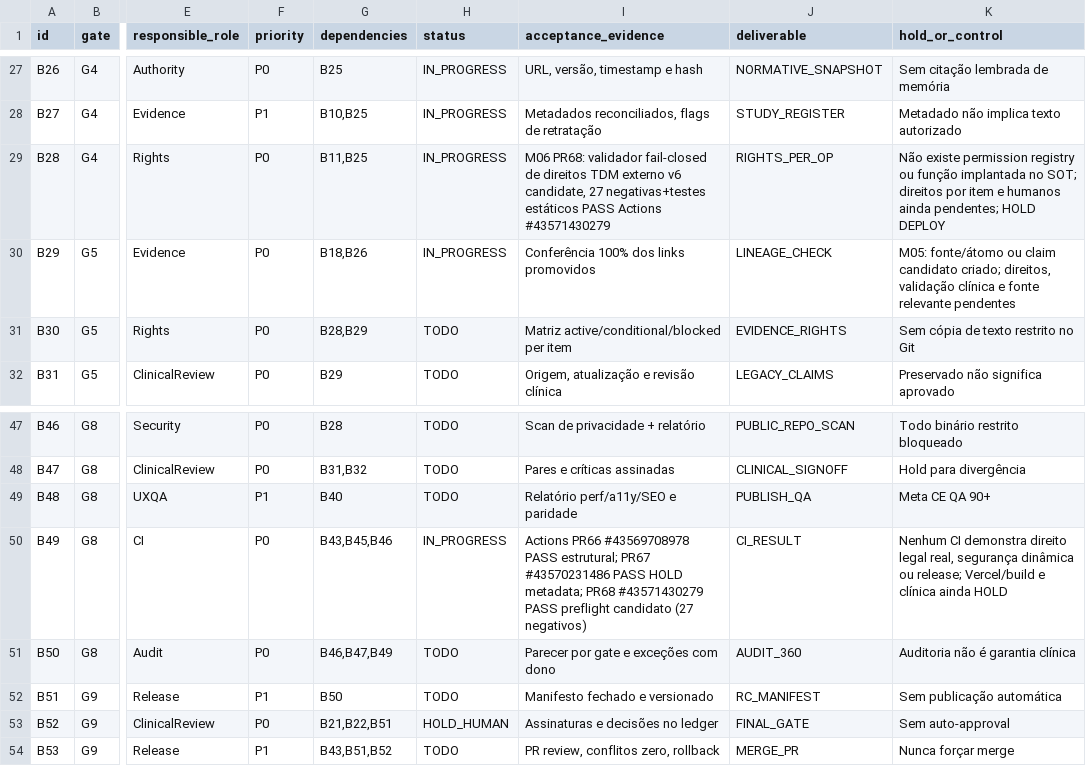
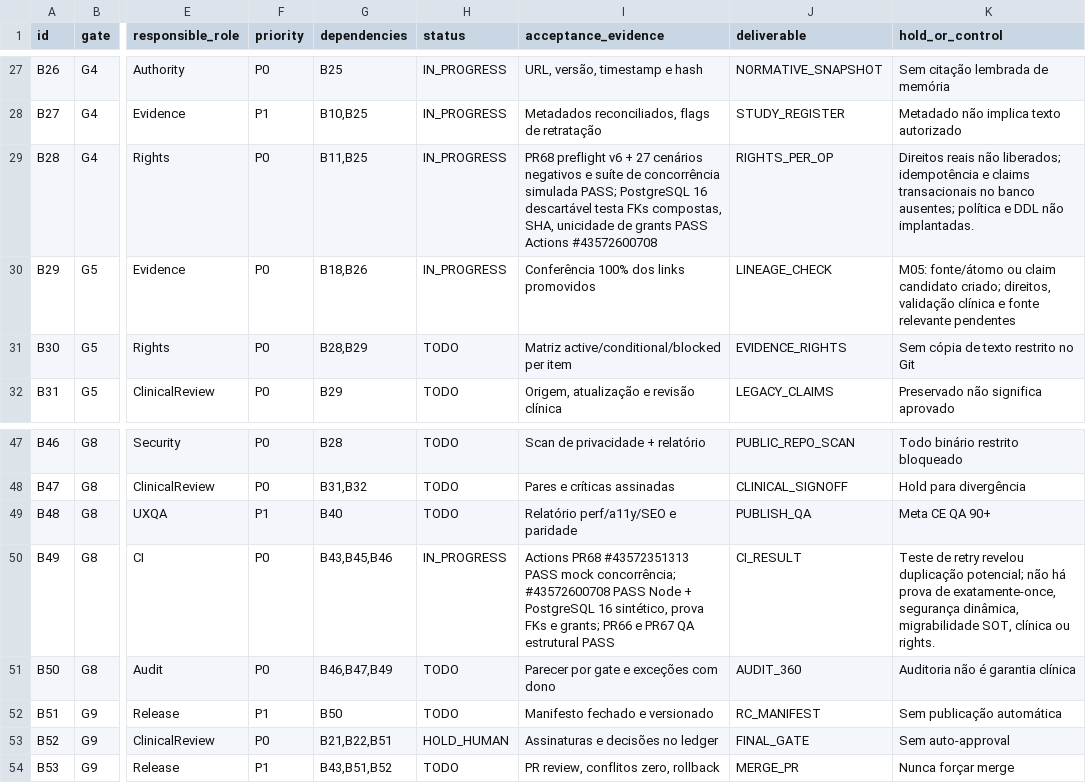
Before and after one commit to IndiciumFIN/dev-chatgpt-workspace, a CSV file: cko/pmo/corpus-2026-11-14/PMO_WBS.csv, drawn as a sheet; only a part is shown, gaps mark what is left out; the diff names each change by its address in the sheet, - before the commit and + after, or states it on an @@ line.

```diff
--- a/cko/pmo/corpus-2026-11-14/PMO_WBS.csv
+++ b/cko/pmo/corpus-2026-11-14/PMO_WBS.csv
-I29 (acceptance_evidence): M06 PR68: validador fail-closed de direitos TDM externo v6 candidate, 27 negativas+testes estáticos PASS Actions #43571430279
+I29 (acceptance_evidence): PR68 preflight v6 + 27 cenários negativos e suíte de concorrência simulada PASS; PostgreSQL 16 descartável testa FKs compostas, SHA, unicidade de grants PASS Actions #43572600708
-K29 (hold_or_control): Não existe permission registry ou função implantada no SOT; direitos por item e humanos ainda pendentes; HOLD DEPLOY
+K29 (hold_or_control): Direitos reais não liberados; idempotência e claims transacionais no banco ausentes; política e DDL não implantadas.
-I50 (acceptance_evidence): Actions PR66 #43569708978 PASS estrutural; PR67 #43570231486 PASS HOLD metadata; PR68 #43571430279 PASS preflight candidato (27 negativos)
+I50 (acceptance_evidence): Actions PR68 #43572351313 PASS mock concorrência; #43572600708 PASS Node + PostgreSQL 16 sintético, prova FKs e grants; PR66 e PR67 QA estrutural PASS
-K50 (hold_or_control): Nenhum CI demonstra direito legal real, segurança dinâmica ou release; Vercel/build e clínica ainda HOLD
+K50 (hold_or_control): Teste de retry revelou duplicação potencial; não há prova de exatamente-once, segurança dinâmica, migrabilidade SOT, clínica ou rights.
```
Also changed, not shown: cko/pmo/corpus-2026-11-14/DECISION_LOG.csv, cko/pmo/corpus-2026-11-14/RISKS.csv, 7 other files.
